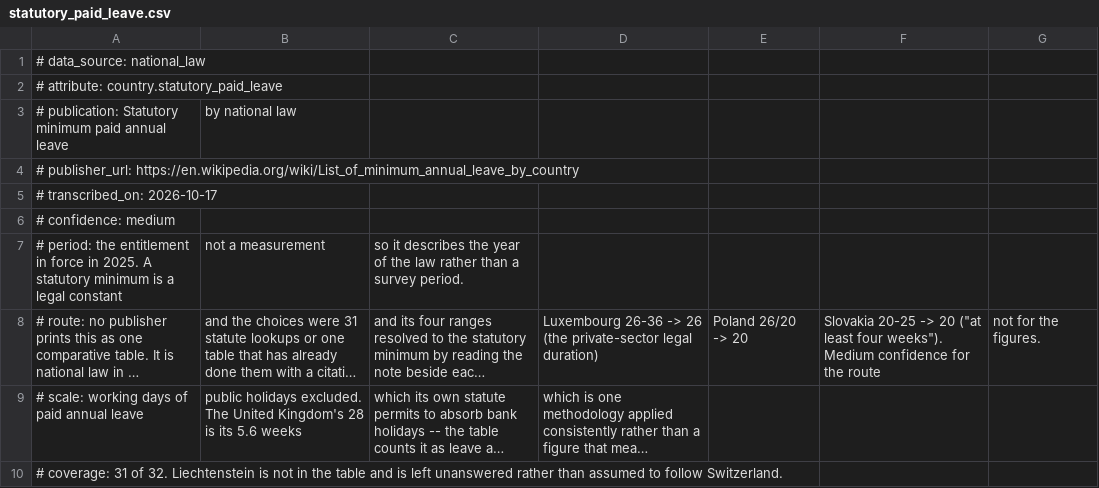
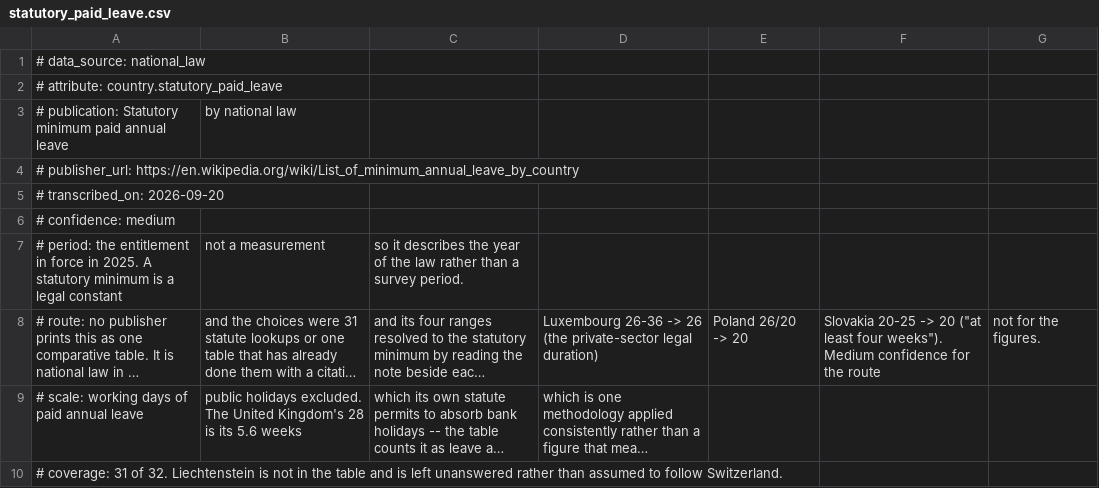
Before and after one commit to alexmstancu/starnest, a CSV file: backend/src/starnest/data_sources/published_tables/tables/statutory_paid_leave.csv, drawn as a sheet; only a part is shown; long unchanged cells end in ….

```diff
--- a/backend/src/starnest/data_sources/published_tables/tables/statutory_paid_leave.csv
+++ b/backend/src/starnest/data_sources/published_tables/tables/statutory_paid_leave.csv
@@ -4,3 +4,3 @@
 # publisher_url: https://en.wikipedia.org/wiki/List_of_minimum_annual_leave_by_country
-# transcribed_on: 2026-10-17
+# transcribed_on: 2026-09-20
 # confidence: medium
```
Also changed, not shown: backend/src/starnest/data_sources/published_tables/tables/protected_planet_protected_land.csv, backend/src/starnest/data_sources/published_tables/tables/wri_coastline_access.csv, 2 other files.
